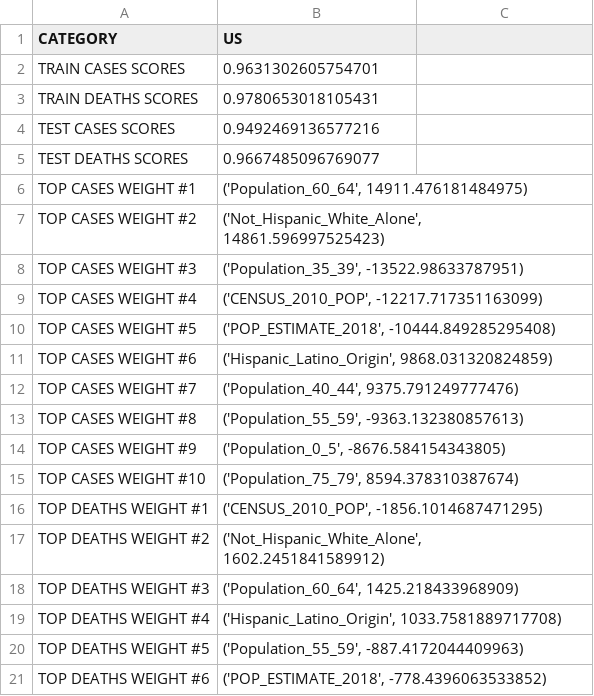
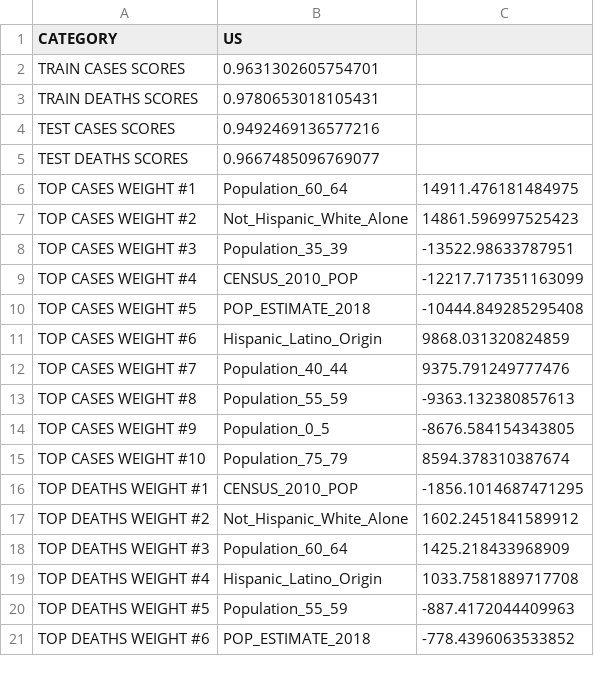
Before and after one commit to ryanku98/COVID19_county_level_predictors, a CSV file: outputs/ridge_regression.csv, drawn as a sheet; only a part is shown; the diff covers the shown part only.

```diff
--- a/outputs/ridge_regression.csv
+++ b/outputs/ridge_regression.csv
@@ -5,17 +5,17 @@ TEST CASES SCORES,0.9492469136577216
 TEST DEATHS SCORES,0.9667485096769077
-TOP CASES WEIGHT #1,"('Population_60_64', 14911.476181484975)"
-TOP CASES WEIGHT #2,"('Not_Hispanic_White_Alone', 14861.596997525423)"
-TOP CASES WEIGHT #3,"('Population_35_39', -13522.98633787951)"
-TOP CASES WEIGHT #4,"('CENSUS_2010_POP', -12217.717351163099)"
-TOP CASES WEIGHT #5,"('POP_ESTIMATE_2018', -10444.849285295408)"
-TOP CASES WEIGHT #6,"('Hispanic_Latino_Origin', 9868.031320824859)"
-TOP CASES WEIGHT #7,"('Population_40_44', 9375.791249777476)"
-TOP CASES WEIGHT #8,"('Population_55_59', -9363.132380857613)"
-TOP CASES WEIGHT #9,"('Population_0_5', -8676.584154343805)"
-TOP CASES WEIGHT #10,"('Population_75_79', 8594.378310387674)"
-TOP DEATHS WEIGHT #1,"('CENSUS_2010_POP', -1856.1014687471295)"
-TOP DEATHS WEIGHT #2,"('Not_Hispanic_White_Alone', 1602.2451841589912)"
-TOP DEATHS WEIGHT #3,"('Population_60_64', 1425.218433968909)"
-TOP DEATHS WEIGHT #4,"('Hispanic_Latino_Origin', 1033.7581889717708)"
-TOP DEATHS WEIGHT #5,"('Population_55_59', -887.4172044409963)"
-TOP DEATHS WEIGHT #6,"('POP_ESTIMATE_2018', -778.4396063533852)"
+TOP CASES WEIGHT #1,Population_60_64,14911.476181484975
+TOP CASES WEIGHT #2,Not_Hispanic_White_Alone,14861.596997525423
+TOP CASES WEIGHT #3,Population_35_39,-13522.98633787951
+TOP CASES WEIGHT #4,CENSUS_2010_POP,-12217.717351163099
+TOP CASES WEIGHT #5,POP_ESTIMATE_2018,-10444.849285295408
+TOP CASES WEIGHT #6,Hispanic_Latino_Origin,9868.031320824859
+TOP CASES WEIGHT #7,Population_40_44,9375.791249777476
+TOP CASES WEIGHT #8,Population_55_59,-9363.132380857613
+TOP CASES WEIGHT #9,Population_0_5,-8676.584154343805
+TOP CASES WEIGHT #10,Population_75_79,8594.378310387674
+TOP DEATHS WEIGHT #1,CENSUS_2010_POP,-1856.1014687471295
+TOP DEATHS WEIGHT #2,Not_Hispanic_White_Alone,1602.2451841589912
+TOP DEATHS WEIGHT #3,Population_60_64,1425.218433968909
+TOP DEATHS WEIGHT #4,Hispanic_Latino_Origin,1033.7581889717708
+TOP DEATHS WEIGHT #5,Population_55_59,-887.4172044409963
+TOP DEATHS WEIGHT #6,POP_ESTIMATE_2018,-778.4396063533852
```
Also changed, not shown: 8 edited cells elsewhere in this file, outputs/linear_regression.csv, outputs/linear_regression_2_days.csv, 5 other files.
